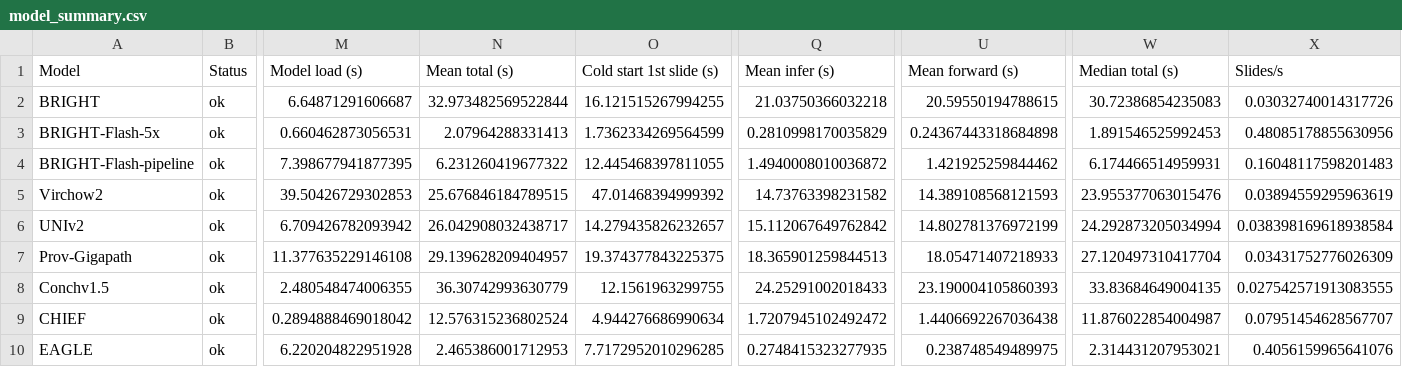
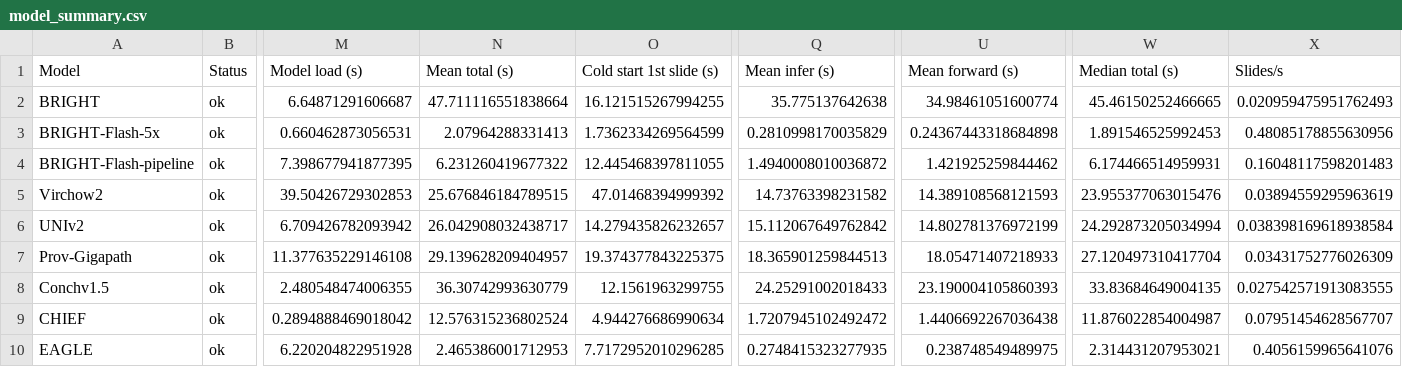
Before and after one commit to Anglejuebi/BRIGHT-Flash-Atlas, a CSV file: sources/model_summary.csv, drawn as a sheet; only a part is shown, gaps mark what is left out; the diff names each change by its address in the sheet, - before the commit and + after, or states it on an @@ line.

```diff
--- a/sources/model_summary.csv
+++ b/sources/model_summary.csv
-N2 (Mean total (s)): 32.973482569522844
+N2 (Mean total (s)): 47.711116551838664
-Q2 (Mean infer (s)): 21.03750366032218
+Q2 (Mean infer (s)): 35.775137642638
-U2 (Mean forward (s)): 20.59550194788615
+U2 (Mean forward (s)): 34.98461051600774
-W2 (Median total (s)): 30.72386854235083
+W2 (Median total (s)): 45.46150252466665
-X2 (Slides/s): 0.03032740014317726
+X2 (Slides/s): 0.020959475951762493
```
Also changed, not shown: sources/model_summary_12models.csv, sources/time_auc_summary.csv, 8 other files.
